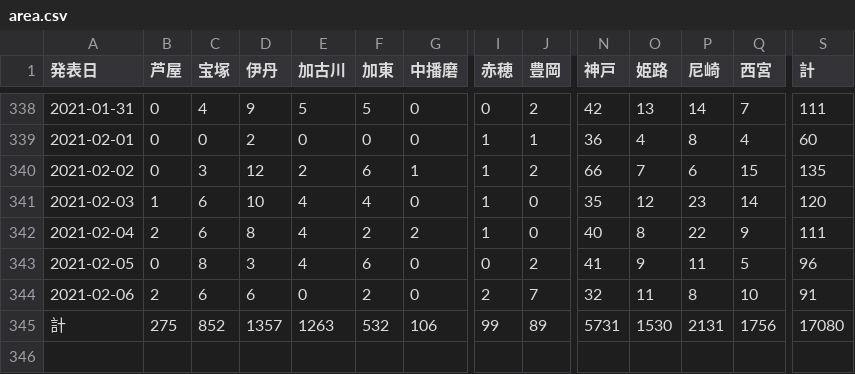
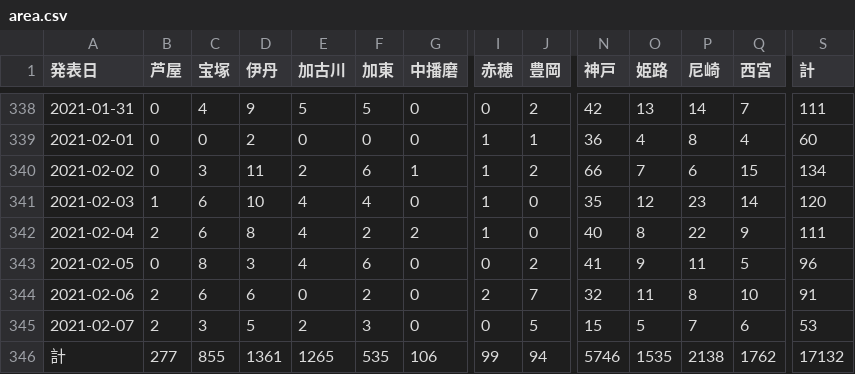
Before and after one commit to imabari/hyougo-covid19, a CSV file: area.csv, drawn as a sheet; only a part is shown, gaps mark what is left out; addresses are those after the commit; rows hold the shown columns only; the diff names each change by its address in the sheet, - before the commit and + after, or states it on an @@ line.

```diff
--- a/area.csv
+++ b/area.csv
-D340 (伊丹): 12
+D340 (伊丹): 11
-S340 (計): 135
+S340 (計): 134
+row 345: 2021-02-07 | 2 | 3 | 5 | 2 | 3 | 0 | 0 | 5 | 15 | 5 | 7 | 6 | 53
-B346 (芦屋): 275
+B346 (芦屋): 277
-C346 (宝塚): 852
+C346 (宝塚): 855
-D346 (伊丹): 1357
+D346 (伊丹): 1361
-E346 (加古川): 1263
+E346 (加古川): 1265
-F346 (加東): 532
+F346 (加東): 535
-J346 (豊岡): 89
+J346 (豊岡): 94
-N346 (神戸): 5731
+N346 (神戸): 5746
-O346 (姫路): 1530
+O346 (姫路): 1535
-P346 (尼崎): 2131
+P346 (尼崎): 2138
-Q346 (西宮): 1756
+Q346 (西宮): 1762
-S346 (計): 17080
+S346 (計): 17132
```
Also changed, not shown: ages.csv, 3 other files.
